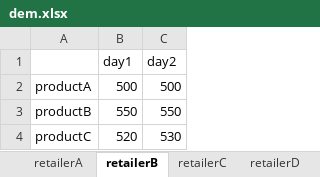
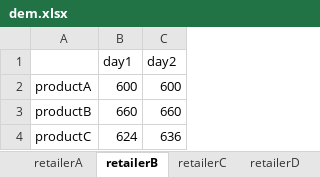
Before and after one commit to tawfiqh58/multiperiod-wood-sc-model, an Excel workbook: GA/dem.xlsx, sheet retailerB, drawn as a sheet; values as stored, in another font and other column widths than the file's, no borders; the diff names each change by its address in the sheet, - before the commit and + after, or states it on an @@ line.

```diff
--- a/GA/dem.xlsx (sheet retailerB)
+++ b/GA/dem.xlsx (sheet retailerB)
-B2 (day1): 500
+B2 (day1): 600
-C2 (day2): 500
+C2 (day2): 600
-B3 (day1): 550
+B3 (day1): 660
-C3 (day2): 550
+C3 (day2): 660
-B4 (day1): 520
+B4 (day1): 624
-C4 (day2): 530
+C4 (day2): 636
```
Also changed, not shown: GA/result.xlsx, 1 other file.
